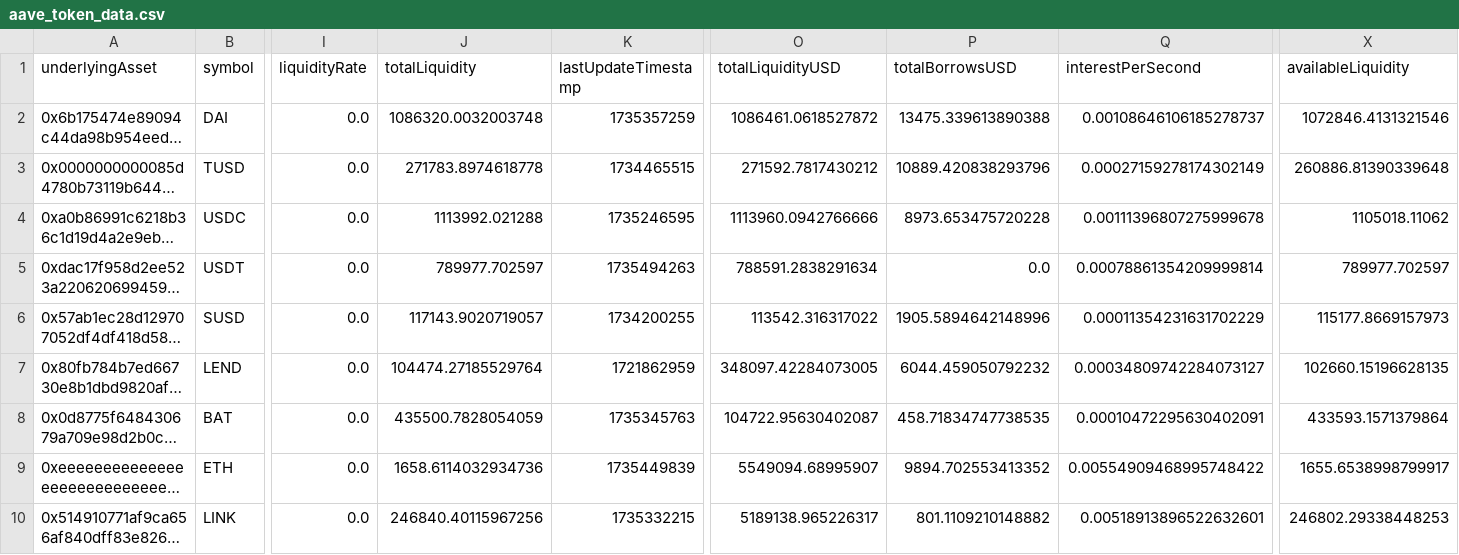
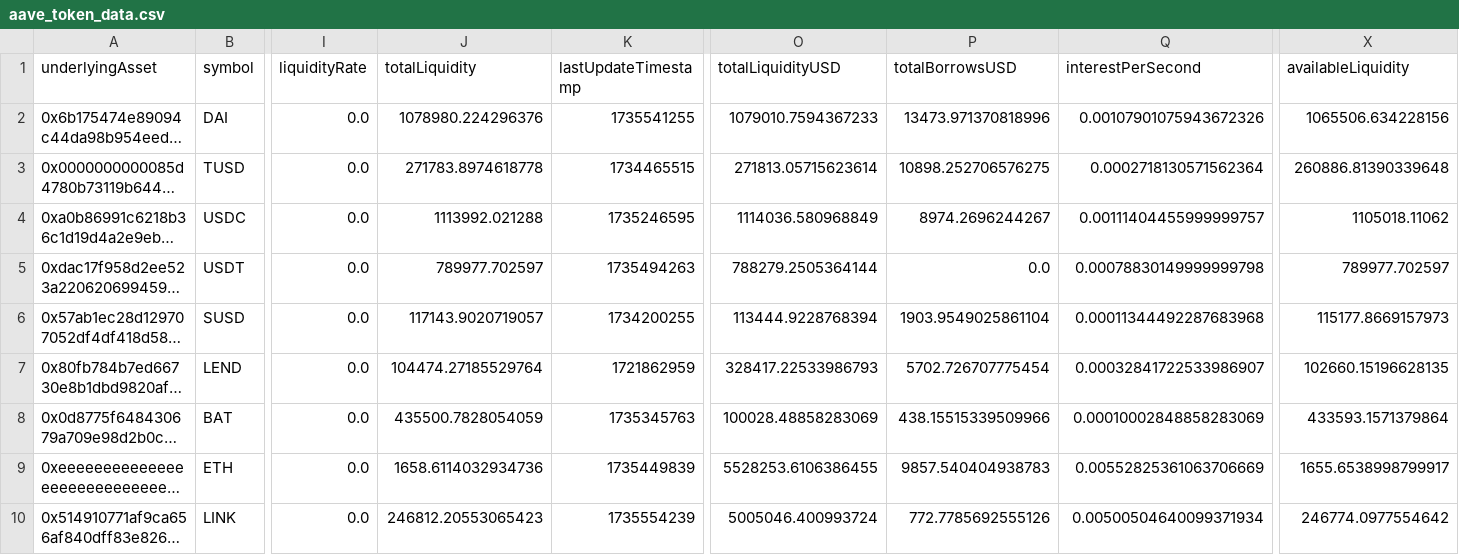
Before and after one commit to algorithm-n-blues/arbitrageBot, a CSV file: data3/aave_token_data.csv, drawn as a sheet; only a part is shown, gaps mark what is left out; long unchanged cells end in …; the diff covers the shown part only; the diff names each change by its address in the sheet, - before the commit and + after, or states it on an @@ line.

```diff
--- a/data3/aave_token_data.csv
+++ b/data3/aave_token_data.csv
-J2 (totalLiquidity): 1086320.0032003748
+J2 (totalLiquidity): 1078980.224296376
-K2 (lastUpdateTimestamp): 1735357259
+K2 (lastUpdateTimestamp): 1735541255
-O2 (totalLiquidityUSD): 1086461.0618527872
+O2 (totalLiquidityUSD): 1079010.7594367233
-P2 (totalBorrowsUSD): 13475.339613890388
+P2 (totalBorrowsUSD): 13473.971370818996
-Q2 (interestPerSecond): 0.00108646106185278737
+Q2 (interestPerSecond): 0.00107901075943672326
-X2 (availableLiquidity): 1072846.4131321546
+X2 (availableLiquidity): 1065506.634228156
-O3 (totalLiquidityUSD): 271592.7817430212
+O3 (totalLiquidityUSD): 271813.05715623614
-P3 (totalBorrowsUSD): 10889.420838293796
+P3 (totalBorrowsUSD): 10898.252706576275
-Q3 (interestPerSecond): 0.00027159278174302149
+Q3 (interestPerSecond): 0.0002718130571562364
-O4 (totalLiquidityUSD): 1113960.0942766666
+O4 (totalLiquidityUSD): 1114036.580968849
-P4 (totalBorrowsUSD): 8973.653475720228
+P4 (totalBorrowsUSD): 8974.2696244267
-Q4 (interestPerSecond): 0.00111396807275999678
+Q4 (interestPerSecond): 0.00111404455999999757
-O5 (totalLiquidityUSD): 788591.2838291634
+O5 (totalLiquidityUSD): 788279.2505364144
-Q5 (interestPerSecond): 0.00078861354209999814
+Q5 (interestPerSecond): 0.00078830149999999798
-O6 (totalLiquidityUSD): 113542.316317022
+O6 (totalLiquidityUSD): 113444.9228768394
-P6 (totalBorrowsUSD): 1905.5894642148996
+P6 (totalBorrowsUSD): 1903.9549025861104
-Q6 (interestPerSecond): 0.00011354231631702229
+Q6 (interestPerSecond): 0.00011344492287683968
-O7 (totalLiquidityUSD): 348097.42284073005
+O7 (totalLiquidityUSD): 328417.22533986793
-P7 (totalBorrowsUSD): 6044.459050792232
+P7 (totalBorrowsUSD): 5702.726707775454
-Q7 (interestPerSecond): 0.00034809742284073127
+Q7 (interestPerSecond): 0.00032841722533986907
-O8 (totalLiquidityUSD): 104722.95630402087
+O8 (totalLiquidityUSD): 100028.48858283069
-P8 (totalBorrowsUSD): 458.71834747738535
+P8 (totalBorrowsUSD): 438.15515339509966
-Q8 (interestPerSecond): 0.00010472295630402091
+Q8 (interestPerSecond): 0.00010002848858283069
-O9 (totalLiquidityUSD): 5549094.68995907
+O9 (totalLiquidityUSD): 5528253.6106386455
-P9 (totalBorrowsUSD): 9894.702553413352
+P9 (totalBorrowsUSD): 9857.540404938783
-Q9 (interestPerSecond): 0.00554909468995748422
+Q9 (interestPerSecond): 0.00552825361063706669
-J10 (totalLiquidity): 246840.40115967256
+J10 (totalLiquidity): 246812.20553065423
-K10 (lastUpdateTimestamp): 1735332215
+K10 (lastUpdateTimestamp): 1735554239
-O10 (totalLiquidityUSD): 5189138.965226317
+O10 (totalLiquidityUSD): 5005046.400993724
-P10 (totalBorrowsUSD): 801.1109210148882
+P10 (totalBorrowsUSD): 772.7785692555126
-Q10 (interestPerSecond): 0.00518913896522632601
+Q10 (interestPerSecond): 0.00500504640099371934
-X10 (availableLiquidity): 246802.29338448253
+X10 (availableLiquidity): 246774.0977554642
```
Also changed, not shown: 36 edited cells elsewhere in this file, 9 other files.
